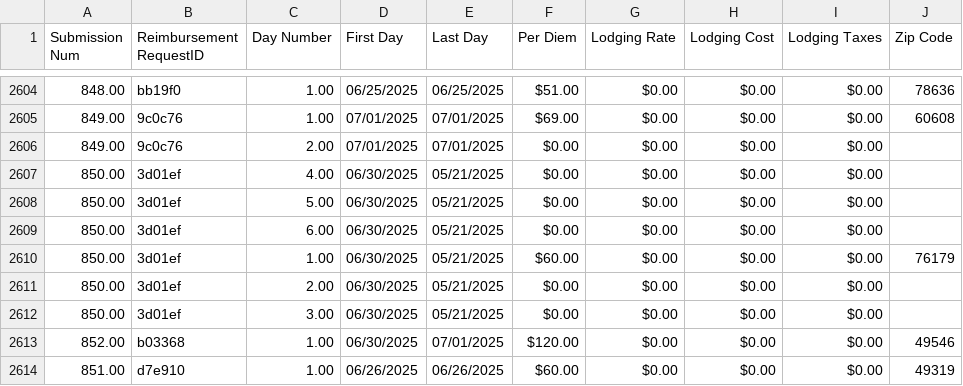
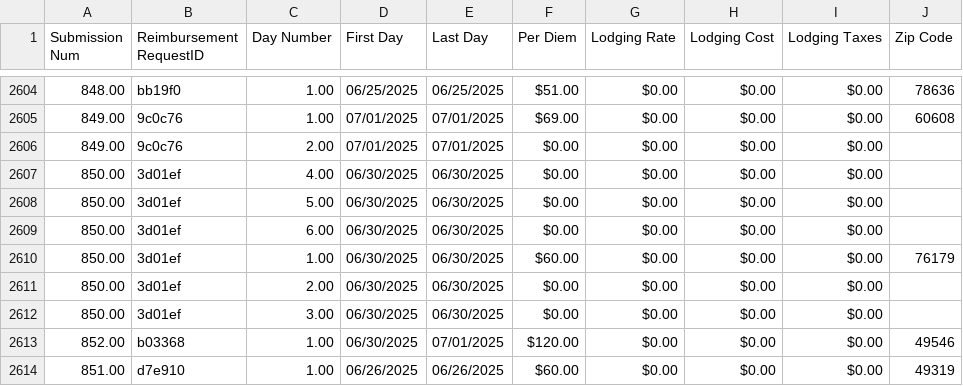
Before and after one commit to MalavikaKalani/Report-Automation-Tool, a CSV file: Live_Data_New_04_09(Per Diem).csv, drawn as a sheet; only a part is shown, gaps mark what is left out.

Commit message:
Data Refresh - 7/2 #3

```diff
--- a/Live_Data_New_04_09(Per Diem).csv
+++ b/Live_Data_New_04_09(Per Diem).csv
@@ -2608,8 +2608,8 @@
 849.00,"9c0c76",2.00,"07/01/2025","07/01/2025",$0.00,$0.00,$0.00,$0.00,
-850.00,"3d01ef",4.00,"06/30/2025","05/21/2025",$0.00,$0.00,$0.00,$0.00,
-850.00,"3d01ef",5.00,"06/30/2025","05/21/2025",$0.00,$0.00,$0.00,$0.00,
-850.00,"3d01ef",6.00,"06/30/2025","05/21/2025",$0.00,$0.00,$0.00,$0.00,
-850.00,"3d01ef",1.00,"06/30/2025","05/21/2025",$60.00,$0.00,$0.00,$0.00,"76179"
-850.00,"3d01ef",2.00,"06/30/2025","05/21/2025",$0.00,$0.00,$0.00,$0.00,
-850.00,"3d01ef",3.00,"06/30/2025","05/21/2025",$0.00,$0.00,$0.00,$0.00,
+850.00,"3d01ef",4.00,"06/30/2025","06/30/2025",$0.00,$0.00,$0.00,$0.00,
+850.00,"3d01ef",5.00,"06/30/2025","06/30/2025",$0.00,$0.00,$0.00,$0.00,
+850.00,"3d01ef",6.00,"06/30/2025","06/30/2025",$0.00,$0.00,$0.00,$0.00,
+850.00,"3d01ef",1.00,"06/30/2025","06/30/2025",$60.00,$0.00,$0.00,$0.00,"76179"
+850.00,"3d01ef",2.00,"06/30/2025","06/30/2025",$0.00,$0.00,$0.00,$0.00,
+850.00,"3d01ef",3.00,"06/30/2025","06/30/2025",$0.00,$0.00,$0.00,$0.00,
 852.00,"b03368",1.00,"06/30/2025","07/01/2025",$120.00,$0.00,$0.00,$0.00,"49546"
```
